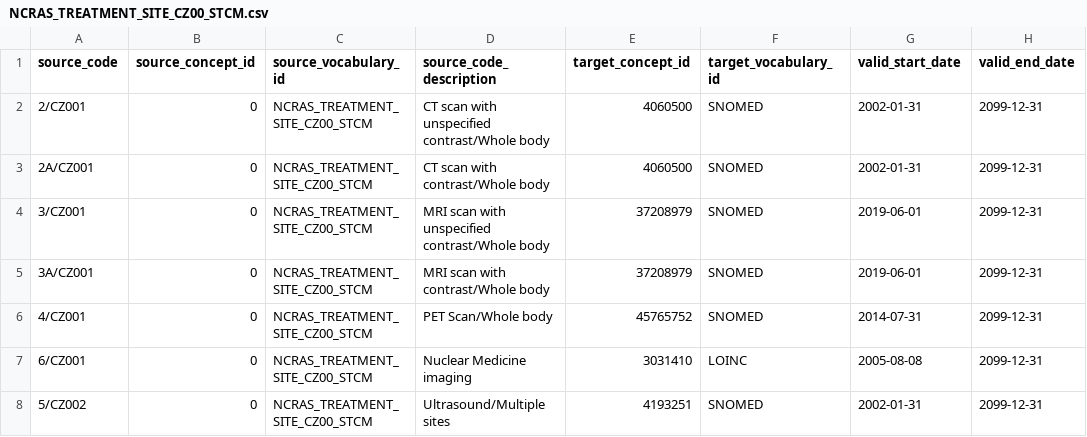
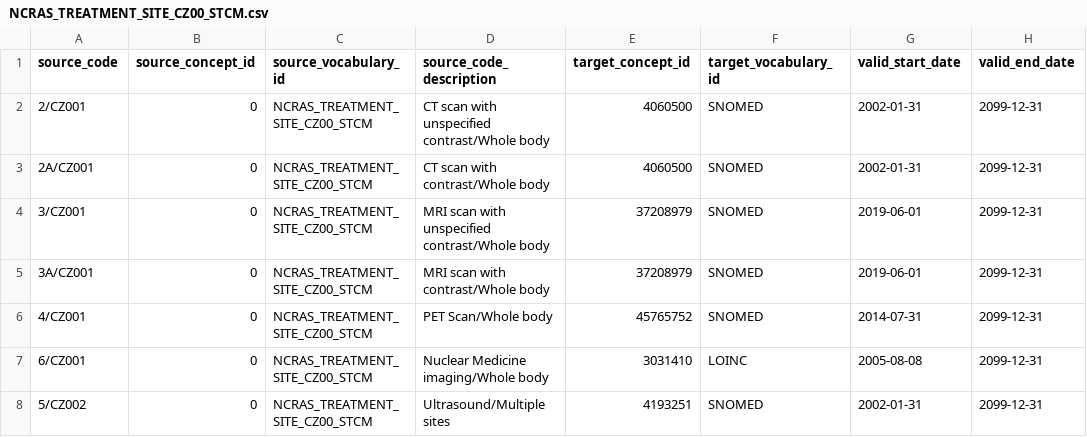
Before and after one commit to oxford-pharmacoepi/etl_ndorms, a CSV file: stcm/1-to-1/NCRAS_TREATMENT_SITE_CZ00_STCM.csv, drawn as a sheet; only a part is shown; the diff names each change by its address in the sheet, - before the commit and + after, or states it on an @@ line.

Commit message:
Update NCRAS_TREATMENT_SITE_CZ00_STCM.csv
Corrected source_code_description

```diff
--- a/stcm/1-to-1/NCRAS_TREATMENT_SITE_CZ00_STCM.csv
+++ b/stcm/1-to-1/NCRAS_TREATMENT_SITE_CZ00_STCM.csv
-D7 (source_code_description): Nuclear Medicine imaging
+D7 (source_code_description): Nuclear Medicine imaging/Whole body
```
